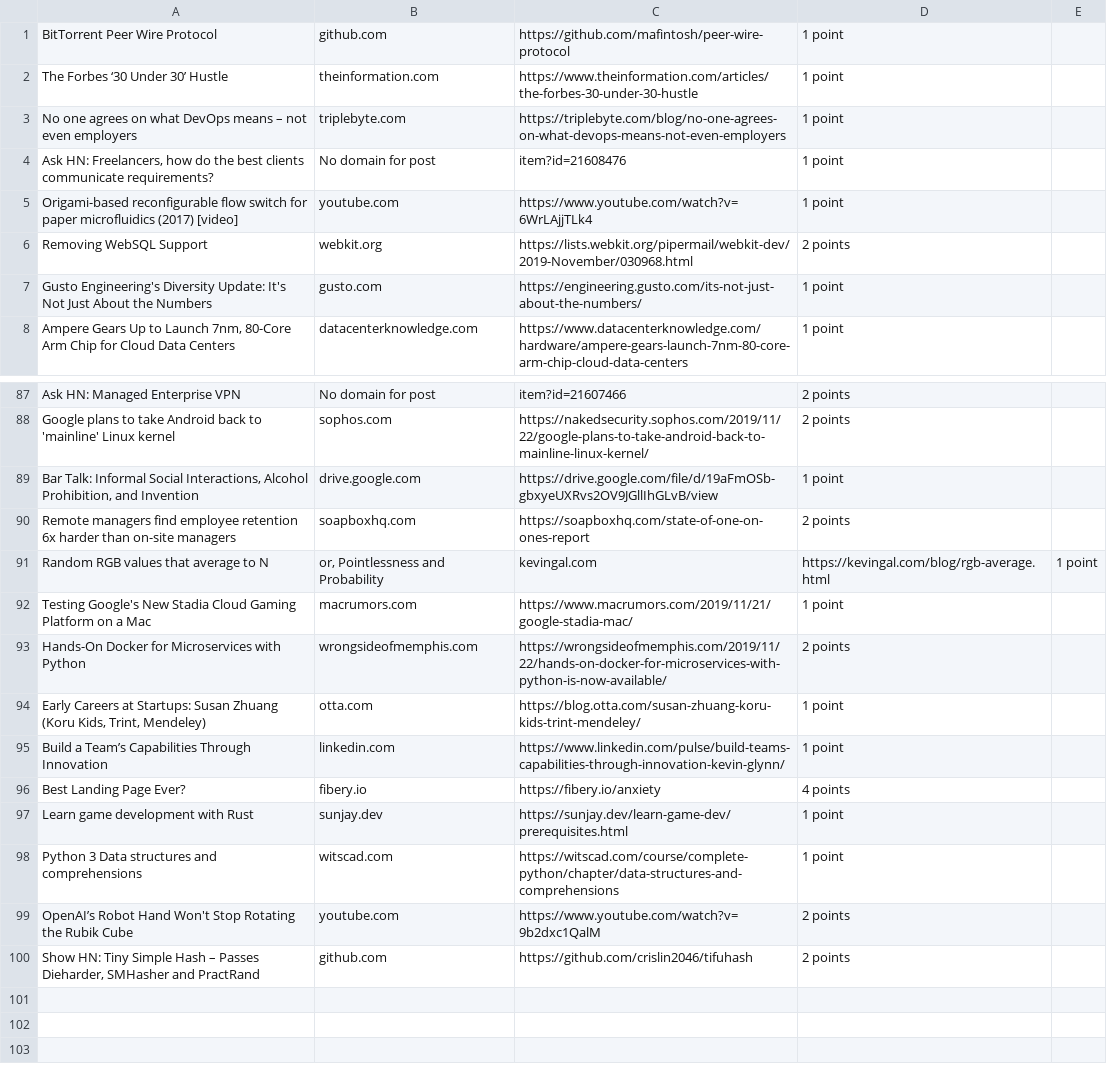
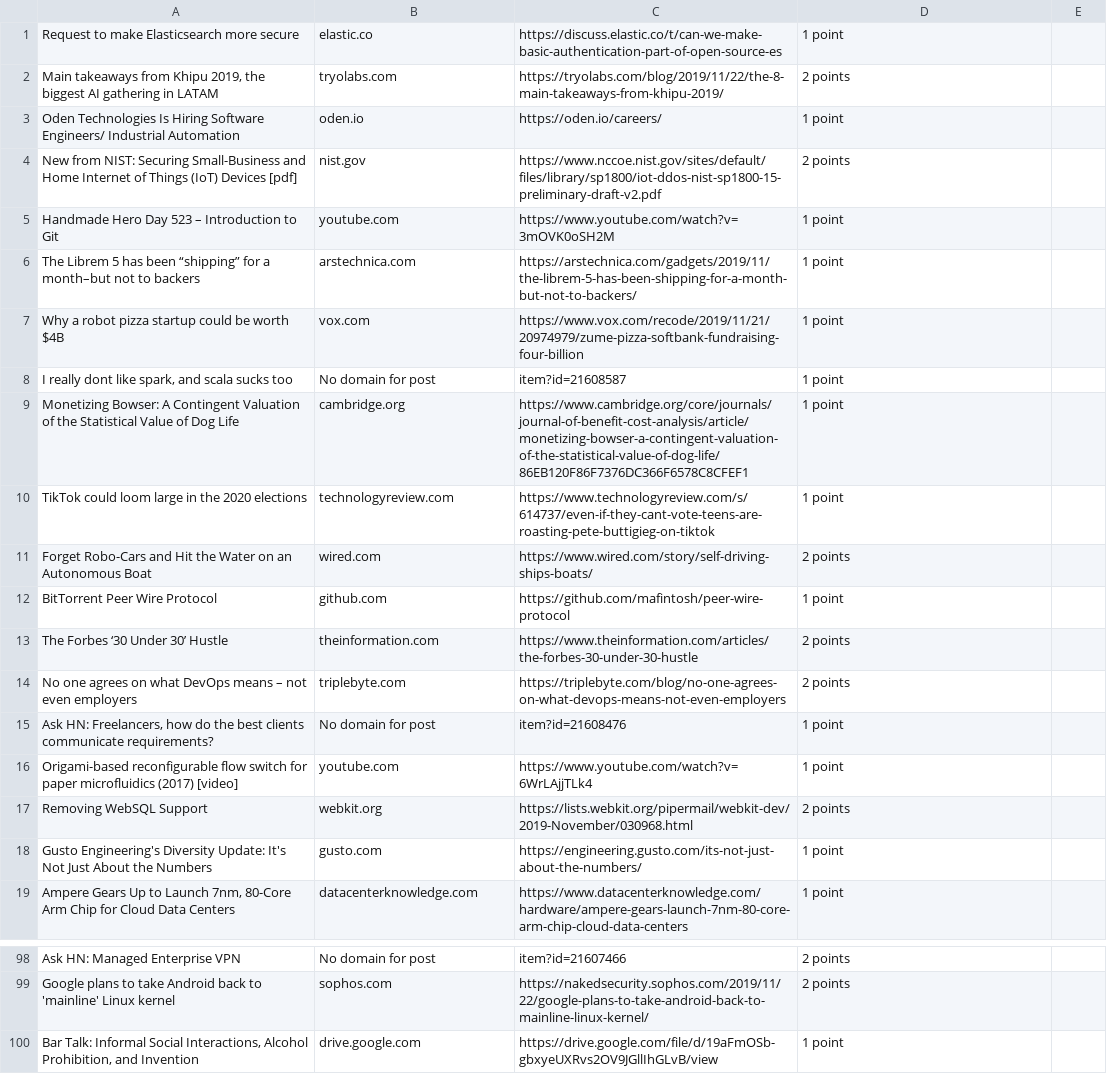
Before and after one commit to Nevawno/testTask, a CSV file: CSV.csv, drawn as a sheet; only a part is shown, gaps mark what is left out; the diff covers the shown part only.

```diff
--- a/CSV.csv
+++ b/CSV.csv
@@ -1,4 +1,15 @@
+"Request to make Elasticsearch more secure  ";"  elastic.co  ";"  https://discuss.elastic.co/t/can-we-make-basic-authentication-part-of-open-source-es  ";" 1 point  ";
+"Main takeaways from Khipu 2019, the biggest AI gathering in LATAM  ";"  tryolabs.com  ";"  https://tryolabs.com/blog/2019/11/22/the-8-main-takeaways-from-khipu-2019/  ";" 2 points  ";
+"Oden Technologies Is Hiring Software Engineers/ Industrial Automation  ";"  oden.io  ";"  https://oden.io/careers/  ";" 1 point  ";
+"New from NIST: Securing Small-Business and Home Internet of Things (IoT) Devices [pdf]  ";"  nist.gov  ";"  https://www.nccoe.nist.gov/sites/default/files/library/sp1800/iot-ddos-nist-sp1800-15-preliminary-draft-v2.pdf  ";" 2 points  ";
+"Handmade Hero Day 523 – Introduction to Git  ";"  youtube.com  ";"  https://www.youtube.com/watch?v=3mOVK0oSH2M  ";" 1 point  ";
+"The Librem 5 has been “shipping” for a month–but not to backers  ";"  arstechnica.com  ";"  https://arstechnica.com/gadgets/2019/11/the-librem-5-has-been-shipping-for-a-month-but-not-to-backers/  ";" 1 point  ";
+"Why a robot pizza startup could be worth $4B  ";"  vox.com  ";"  https://www.vox.com/recode/2019/11/21/20974979/zume-pizza-softbank-fundraising-four-billion  ";" 1 point  ";
+"I really dont like spark, and scala sucks too  ";"  No domain for post  ";"  item?id=21608587  ";" 1 point  ";
+"Monetizing Bowser: A Contingent Valuation of the Statistical Value of Dog Life  ";"  cambridge.org  ";"  https://www.cambridge.org/core/journals/journal-of-benefit-cost-analysis/article/monetizing-bowser-a-contingent-valuation-of-the-statistical-value-of-dog-life/86EB120F86F7376DC366F6578C8CFEF1  ";" 1 point  ";
+"TikTok could loom large in the 2020 elections  ";"  technologyreview.com  ";"  https://www.technologyreview.com/s/614737/even-if-they-cant-vote-teens-are-roasting-pete-buttigieg-on-tiktok  ";" 1 point  ";
+"Forget Robo-Cars and Hit the Water on an Autonomous Boat  ";"  wired.com  ";"  https://www.wired.com/story/self-driving-ships-boats/  ";" 2 points  ";
 "BitTorrent Peer Wire Protocol  ";"  github.com  ";"  https://github.com/mafintosh/peer-wire-protocol  ";" 1 point  ";
-"The Forbes ‘30 Under 30’ Hustle  ";"  theinformation.com  ";"  https://www.theinformation.com/articles/the-forbes-30-under-30-hustle  ";" 1 point  ";
-"No one agrees on what DevOps means – not even employers  ";"  triplebyte.com  ";"  https://triplebyte.com/blog/no-one-agrees-on-what-devops-means-not-even-employers  ";" 1 point  ";
+"The Forbes ‘30 Under 30’ Hustle  ";"  theinformation.com  ";"  https://www.theinformation.com/articles/the-forbes-30-under-30-hustle  ";" 2 points  ";
+"No one agrees on what DevOps means – not even employers  ";"  triplebyte.com  ";"  https://triplebyte.com/blog/no-one-agrees-on-what-devops-means-not-even-employers  ";" 2 points  ";
 "Ask HN: Freelancers, how do the best clients communicate requirements?  ";"  No domain for post  ";"  item?id=21608476  ";" 1 point  ";
@@ -89,12 +100 @@
 "Bar Talk: Informal Social Interactions, Alcohol Prohibition, and Invention  ";"  drive.google.com  ";"  https://drive.google.com/file/d/19aFmOSb-gbxyeUXRvs2OV9JGllIhGLvB/view  ";" 1 point  ";
-"Remote managers find employee retention 6x harder than on-site managers  ";"  soapboxhq.com  ";"  https://soapboxhq.com/state-of-one-on-ones-report  ";" 2 points  ";
-"Random RGB values that average to N";" or, Pointlessness and Probability  ";"  kevingal.com  ";"  https://kevingal.com/blog/rgb-average.html  ";" 1 point  ";
-"Testing Google's New Stadia Cloud Gaming Platform on a Mac  ";"  macrumors.com  ";"  https://www.macrumors.com/2019/11/21/google-stadia-mac/  ";" 1 point  ";
-"Hands-On Docker for Microservices with Python  ";"  wrongsideofmemphis.com  ";"  https://wrongsideofmemphis.com/2019/11/22/hands-on-docker-for-microservices-with-python-is-now-available/  ";" 2 points  ";
-"Early Careers at Startups: Susan Zhuang (Koru Kids, Trint, Mendeley)  ";"  otta.com  ";"  https://blog.otta.com/susan-zhuang-koru-kids-trint-mendeley/  ";" 1 point  ";
-"Build a Team’s Capabilities Through Innovation  ";"  linkedin.com  ";"  https://www.linkedin.com/pulse/build-teams-capabilities-through-innovation-kevin-glynn/  ";" 1 point  ";
-"Best Landing Page Ever?  ";"  fibery.io  ";"  https://fibery.io/anxiety  ";" 4 points  ";
-"Learn game development with Rust  ";"  sunjay.dev  ";"  https://sunjay.dev/learn-game-dev/prerequisites.html  ";" 1 point  ";
-"Python 3 Data structures and comprehensions  ";"  witscad.com  ";"  https://witscad.com/course/complete-python/chapter/data-structures-and-comprehensions  ";" 1 point  ";
-"OpenAI’s Robot Hand Won't Stop Rotating the Rubik Cube  ";"  youtube.com  ";"  https://www.youtube.com/watch?v=9b2dxc1QalM  ";" 2 points  ";
-"Show HN: Tiny Simple Hash – Passes Dieharder, SMHasher and PractRand  ";"  github.com  ";"  https://github.com/crislin2046/tifuhash  ";" 2 points  ";
```
Also changed, not shown: 14 edited cells elsewhere in this file, 1 other file.
